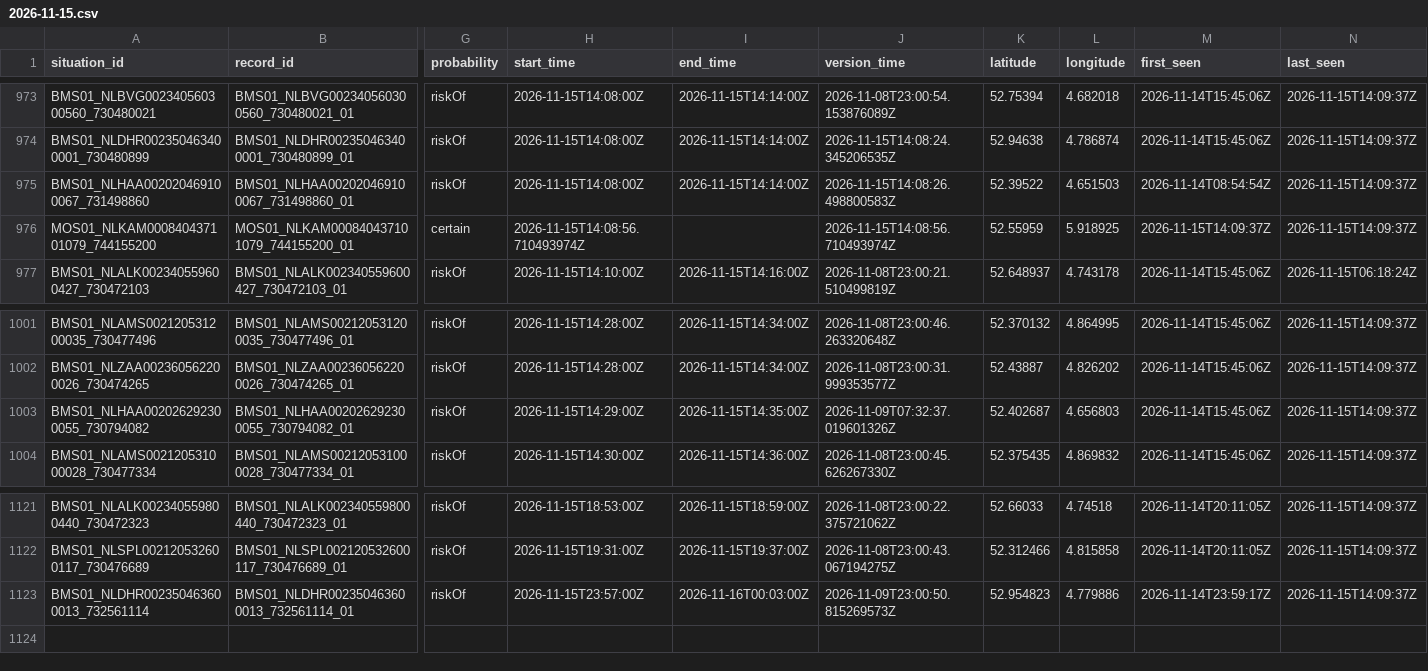
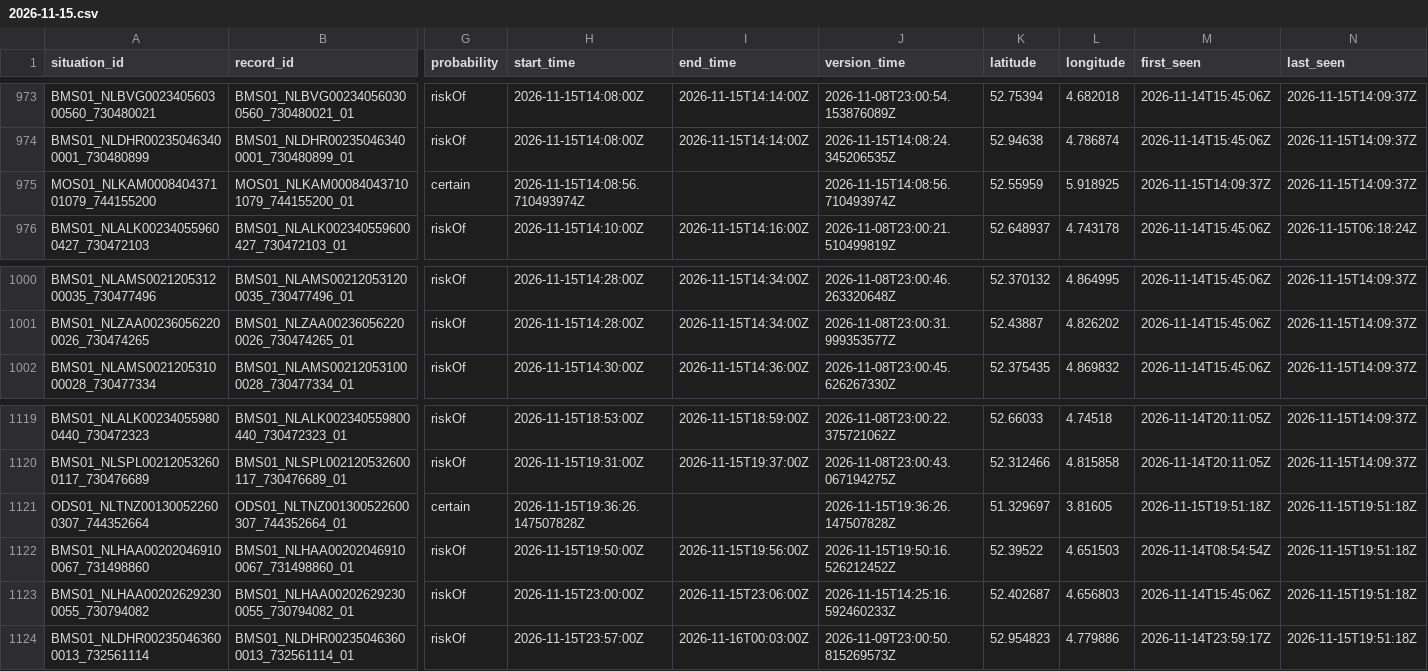
Before and after one commit to jawdat-rana/unexpected-signals, a CSV file: data/bridges/2026/11/2026-11-15.csv, drawn as a sheet; only a part is shown, gaps mark what is left out; removed rows and columns are numbered as before the commit, all else as after; rows hold the shown columns only; the diff names each change by its address in the sheet, - before the commit and + after, or states it on an @@ line.

```diff
--- a/data/bridges/2026/11/2026-11-15.csv
+++ b/data/bridges/2026/11/2026-11-15.csv
-row 975: BMS01_NLHAA002020469100067_731498860 | BMS01_NLHAA002020469100067_731498860_01 | riskOf | 2026-11-15T14:08:00Z | 2026-11-15T14:14:00Z | 2026-11-15T14:08:26.498800583Z | 52.39522 | 4.651503 | 2026-11-14T08:54:54Z | 2026-11-15T14:09:37Z
-row 1003: BMS01_NLHAA002026292300055_730794082 | BMS01_NLHAA002026292300055_730794082_01 | riskOf | 2026-11-15T14:29:00Z | 2026-11-15T14:35:00Z | 2026-11-09T07:32:37.019601326Z | 52.402687 | 4.656803 | 2026-11-14T15:45:06Z | 2026-11-15T14:09:37Z
+row 1121: ODS01_NLTNZ001300522600307_744352664 | ODS01_NLTNZ001300522600307_744352664_01 | certain | 2026-11-15T19:36:26.147507828Z |  | 2026-11-15T19:36:26.147507828Z | 51.329697 | 3.81605 | 2026-11-15T19:51:18Z | 2026-11-15T19:51:18Z
+row 1122: BMS01_NLHAA002020469100067_731498860 | BMS01_NLHAA002020469100067_731498860_01 | riskOf | 2026-11-15T19:50:00Z | 2026-11-15T19:56:00Z | 2026-11-15T19:50:16.526212452Z | 52.39522 | 4.651503 | 2026-11-14T08:54:54Z | 2026-11-15T19:51:18Z
+row 1123: BMS01_NLHAA002026292300055_730794082 | BMS01_NLHAA002026292300055_730794082_01 | riskOf | 2026-11-15T23:00:00Z | 2026-11-15T23:06:00Z | 2026-11-15T14:25:16.592460233Z | 52.402687 | 4.656803 | 2026-11-14T15:45:06Z | 2026-11-15T19:51:18Z
-N1124 (last_seen): 2026-11-15T14:09:37Z
+N1124 (last_seen): 2026-11-15T19:51:18Z
```
Also changed, not shown: data/bridges/2026/11/2026-11-10.csv, data/bridges/2026/11/2026-11-11.csv, 5 other files.
